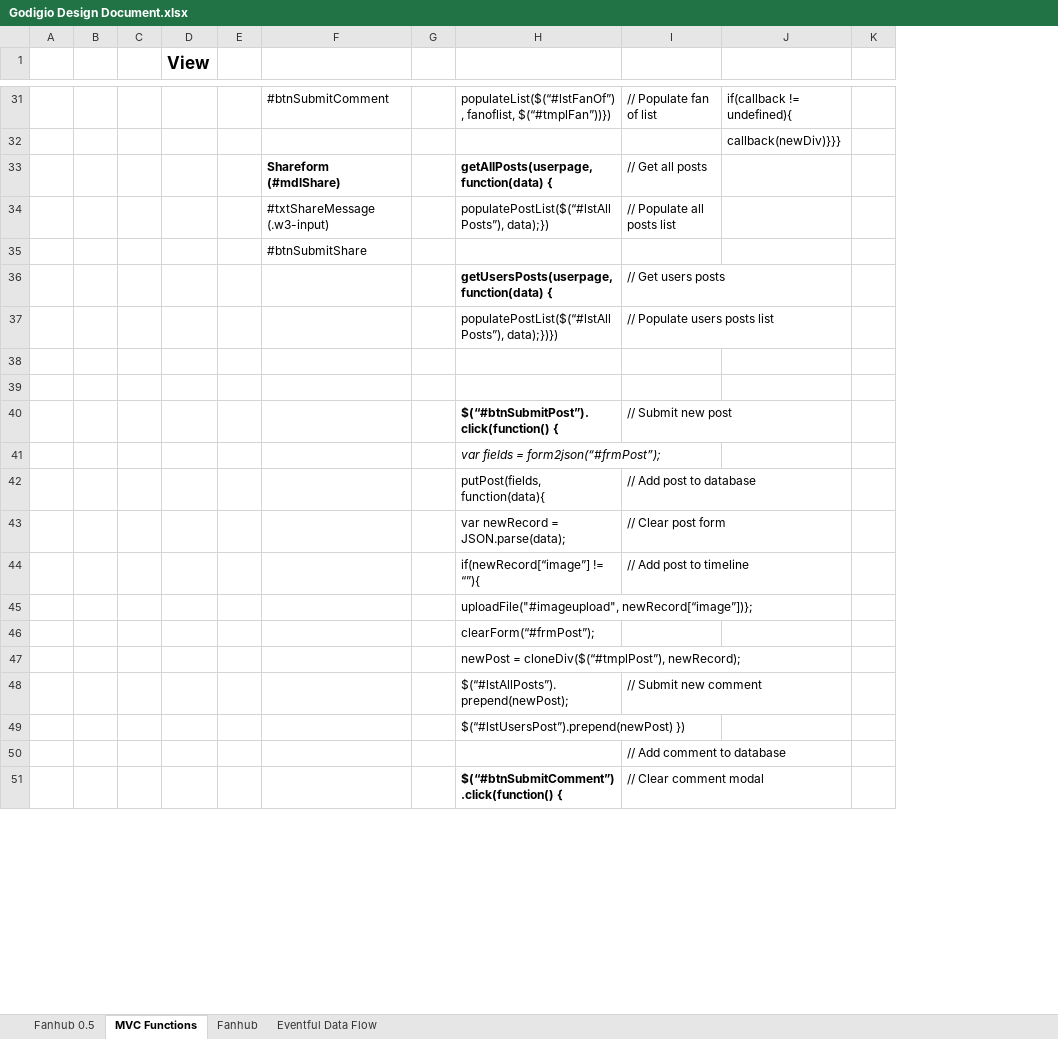
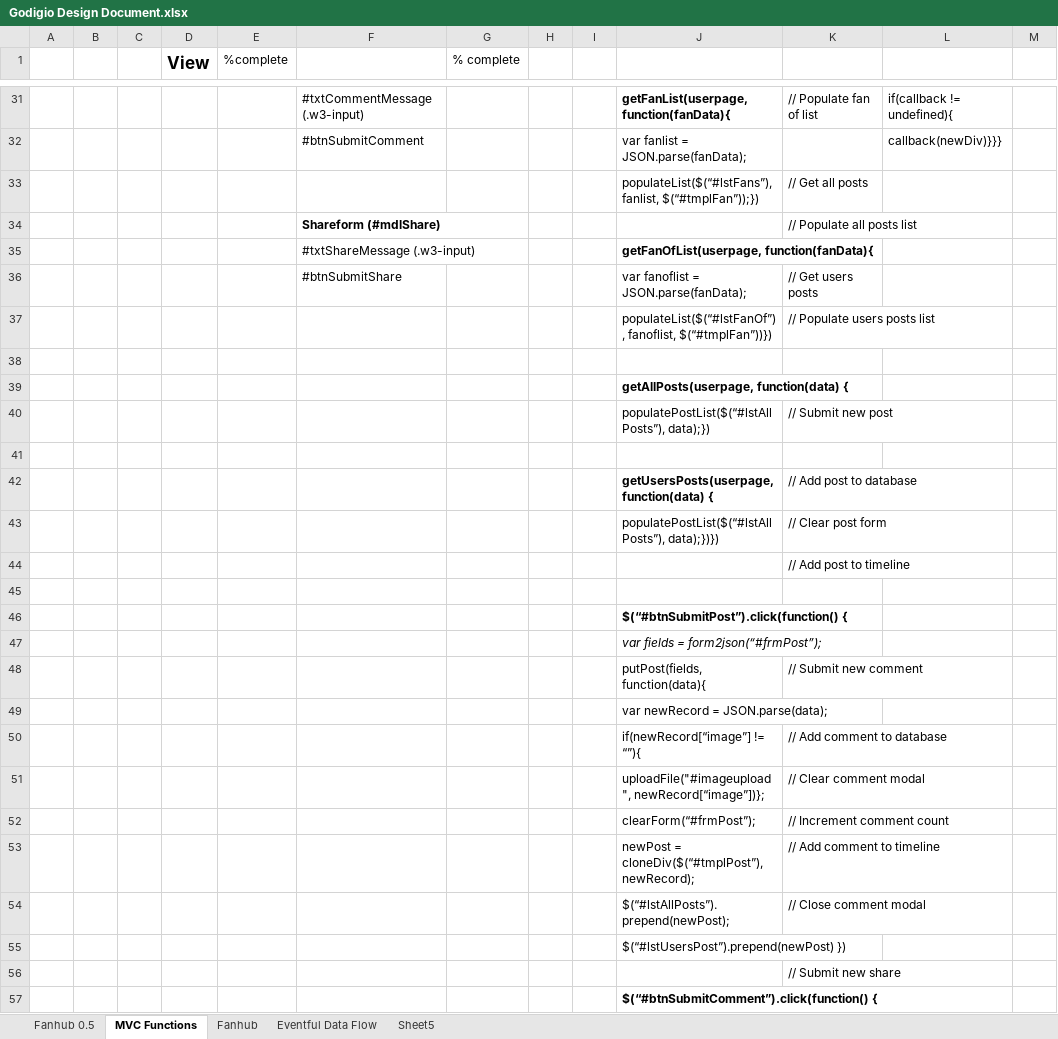
Before and after one commit to jmdrake/picoframework, an Excel workbook: Godigio Design Document.xlsx, sheet MVC Functions, drawn as a sheet; only a part is shown, gaps mark what is left out; values as stored, in another font and other column widths than the file's, no borders; removed rows and columns are numbered as before the commit, all else as after; rows hold the shown columns only; the diff covers the shown part only; the diff names each change by its address in the sheet, - before the commit and + after, or states it on an @@ line.

```diff
--- a/Godigio Design Document.xlsx (sheet MVC Functions)
+++ b/Godigio Design Document.xlsx (sheet MVC Functions)
+sheet tab: Sheet5
-column E, empty
+column E (%complete), empty
+column G (% complete), empty
+column I, empty
-F31: #btnSubmitComment
+F31: #txtCommentMessage (.w3-input)
-J31: populateList($(“#lstFanOf”), fanoflist, $(“#tmplFan”))})
+J31: getFanList(userpage, function(fanData){
-J31 bold: off
+J31 bold: on
-row 32:  |  |  |  |  |  |  |  |  | callback(newDiv)}}}
-row 33:  |  |  |  |  | Shareform (#mdlShare) |  | getAllPosts(userpage, function(data) { | // Get all posts
-row 34:  |  |  |  |  | #txtShareMessage (.w3-input) |  | populatePostList($(“#lstAllPosts”), data);}) | // Populate all posts list
-row 35:  |  |  |  |  | #btnSubmitShare
-row 36:  |  |  |  |  |  |  | getUsersPosts(userpage, function(data) { | // Get users posts
+row 32:  |  |  |  |  | #btnSubmitComment |  |  |  | var fanlist = JSON.parse(fanData); |  | callback(newDiv)}}}
+row 33:  |  |  |  |  |  |  |  |  | populateList($(“#lstFans”), fanlist, $(“#tmplFan”));}) | // Get all posts
+row 34:  |  |  |  |  | Shareform (#mdlShare) |  |  |  |  | // Populate all posts list
+row 35:  |  |  |  |  | #txtShareMessage (.w3-input) |  |  |  | getFanOfList(userpage, function(fanData){
+row 36:  |  |  |  |  | #btnSubmitShare |  |  |  | var fanoflist = JSON.parse(fanData); | // Get users posts
-J37: populatePostList($(“#lstAllPosts”), data);})})
+J37: populateList($(“#lstFanOf”), fanoflist, $(“#tmplFan”))})
+row 39:  |  |  |  |  |  |  |  |  | getAllPosts(userpage, function(data) {
+row 40:  |  |  |  |  |  |  |  |  | populatePostList($(“#lstAllPosts”), data);}) | // Submit new post
+row 42:  |  |  |  |  |  |  |  |  | getUsersPosts(userpage, function(data) { | // Add post to database
+row 43:  |  |  |  |  |  |  |  |  | populatePostList($(“#lstAllPosts”), data);})}) | // Clear post form
+row 44:  |  |  |  |  |  |  |  |  |  | // Add post to timeline
-row 45:  |  |  |  |  |  |  | $(“#btnSubmitPost”).click(function() { | // Submit new post
+row 45: (empty)
+row 46:  |  |  |  |  |  |  |  |  | $(“#btnSubmitPost”).click(function() {
-K48: // Add post to database
+K48: // Submit new comment
-K49: // Clear post form
+K49: (empty)
-K50: // Add post to timeline
+K50: // Add comment to database
-K51: (empty)
+K51: // Clear comment modal
-K52: (empty)
+K52: // Increment comment count
-K53: (empty)
+K53: // Add comment to timeline
-K54: // Submit new comment
+K54: // Close comment modal
-K56: // Add comment to database
+K56: // Submit new share
-K57: // Clear comment modal
+K57: (empty)
```
Also changed, not shown: 8 added rows, 8 removed rows, 3 moved rows, 76 edited cells and cell formats elsewhere in this sheet, 27 other files.
